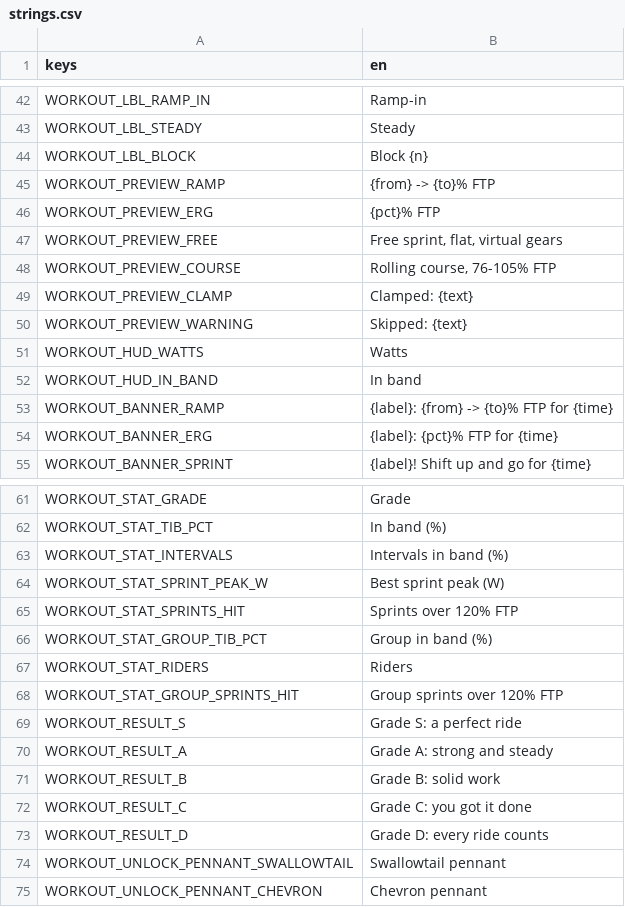
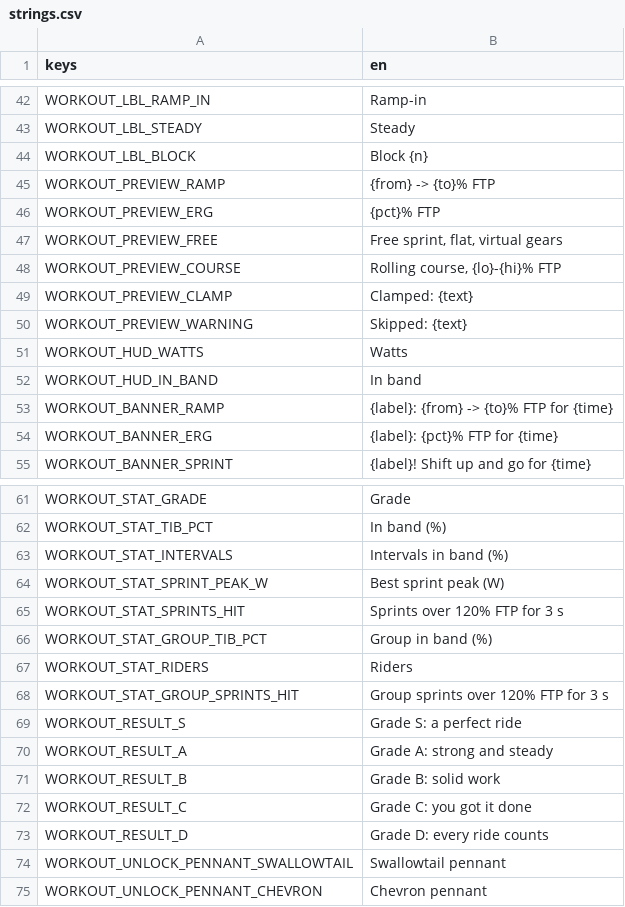
Before and after one commit to shoedler/wattlands, a CSV file: content/workout/strings.csv, drawn as a sheet; only a part is shown, gaps mark what is left out.

```diff
--- a/content/workout/strings.csv
+++ b/content/workout/strings.csv
@@ -47,3 +47,3 @@ WORKOUT_PREVIEW_ERG,{pct}% FTP
 WORKOUT_PREVIEW_FREE,"Free sprint, flat, virtual gears"
-WORKOUT_PREVIEW_COURSE,"Rolling course, 76-105% FTP"
+WORKOUT_PREVIEW_COURSE,"Rolling course, {lo}-{hi}% FTP"
 WORKOUT_PREVIEW_CLAMP,Clamped: {text}
@@ -64,6 +64,6 @@ WORKOUT_STAT_INTERVALS,Intervals in band (%)
 WORKOUT_STAT_SPRINT_PEAK_W,Best sprint peak (W)
-WORKOUT_STAT_SPRINTS_HIT,Sprints over 120% FTP
+WORKOUT_STAT_SPRINTS_HIT,Sprints over 120% FTP for 3 s
 WORKOUT_STAT_GROUP_TIB_PCT,Group in band (%)
 WORKOUT_STAT_RIDERS,Riders
-WORKOUT_STAT_GROUP_SPRINTS_HIT,Group sprints over 120% FTP
+WORKOUT_STAT_GROUP_SPRINTS_HIT,Group sprints over 120% FTP for 3 s
 WORKOUT_RESULT_S,Grade S: a perfect ride
```
Also changed, not shown: 12 other files.
